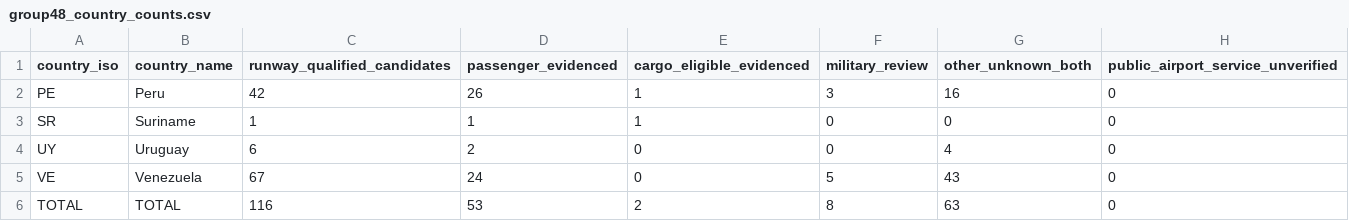
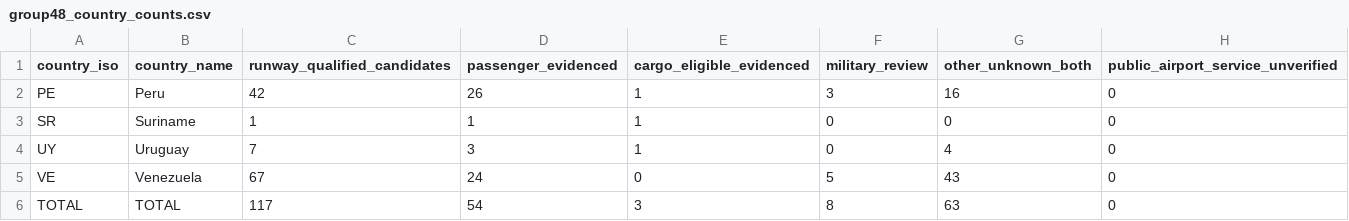
Before and after one commit to bracko87/Airlinerra, a CSV file: data/airports/commercial/group48/group48_country_counts.csv, drawn as a sheet.

Commit message:
fix(airports): reconcile passenger and cargo review with 304 added technical airports

```diff
--- a/data/airports/commercial/group48/group48_country_counts.csv
+++ b/data/airports/commercial/group48/group48_country_counts.csv
@@ -3,4 +3,4 @@ country_iso,country_name,runway_qualified_candidates,passenger_evidenced,cargo_e
 "SR","Suriname","1","1","1","0","0","0"
-"UY","Uruguay","6","2","0","0","4","0"
+"UY","Uruguay","7","3","1","0","4","0"
 "VE","Venezuela","67","24","0","5","43","0"
-"TOTAL","TOTAL","116","53","2","8","63","0"
+"TOTAL","TOTAL","117","54","3","8","63","0"
```
